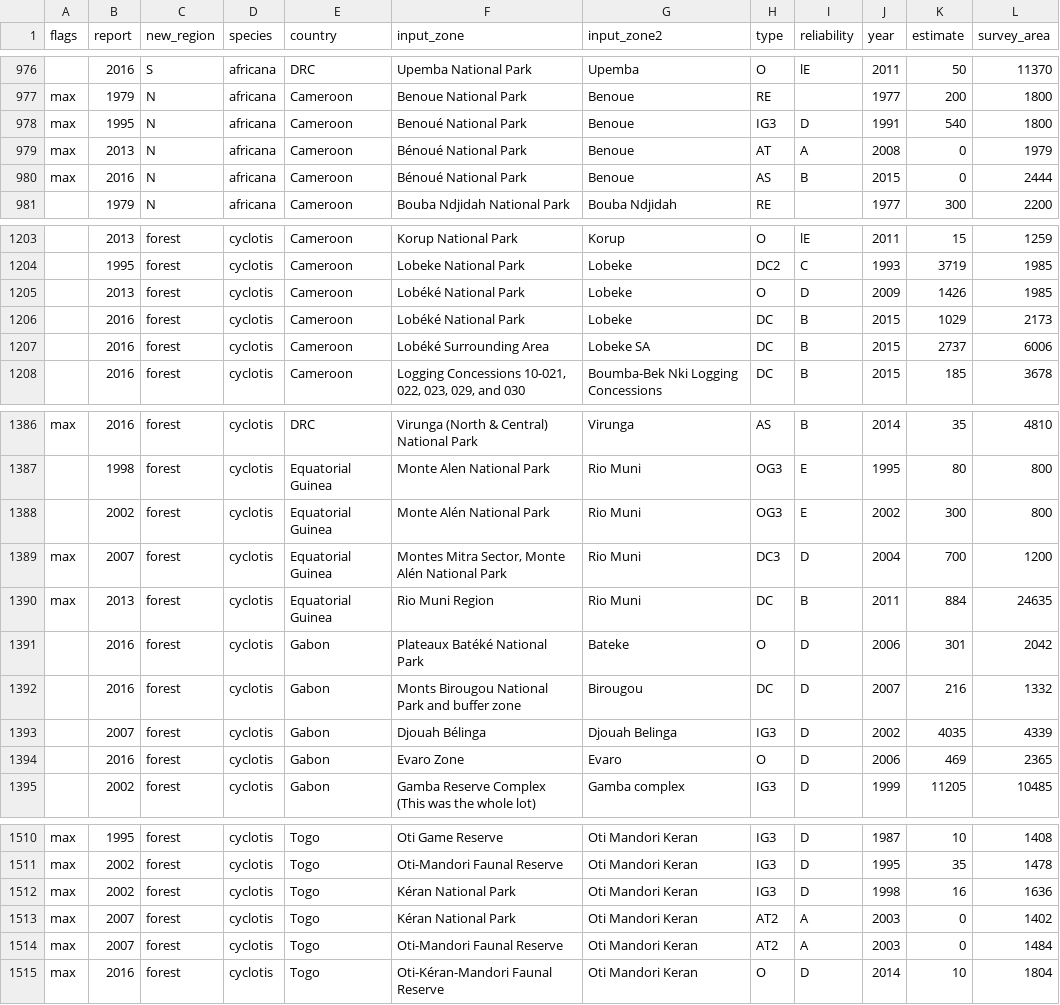
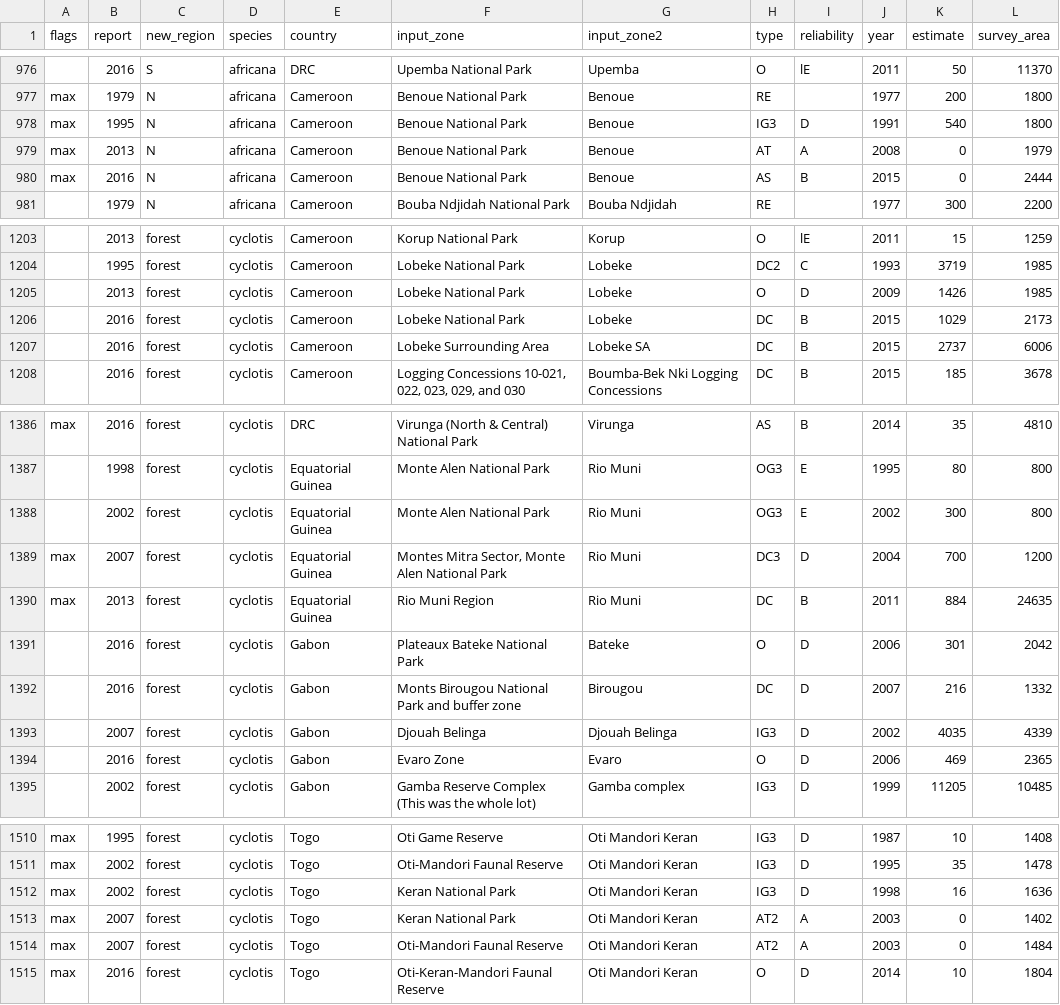
Before and after one commit to cttedwards/redData, a CSV file: data-raw/GLOBAL_AED_1979_2016_FINAL_080519.csv, drawn as a sheet; only a part is shown, gaps mark what is left out; the diff covers the shown part only; the diff names each change by its address in the sheet, - before the commit and + after, or states it on an @@ line.

```diff
--- a/data-raw/GLOBAL_AED_1979_2016_FINAL_080519.csv
+++ b/data-raw/GLOBAL_AED_1979_2016_FINAL_080519.csv
-F978 (input_zone): Benoué National Park
+F978 (input_zone): Benoue National Park
-F979:F980 (input_zone): Bénoué National Park
+F979:F980 (input_zone): Benoue National Park
-F1205:F1206 (input_zone): Lobéké National Park
+F1205:F1206 (input_zone): Lobeke National Park
-F1207 (input_zone): Lobéké Surrounding Area
+F1207 (input_zone): Lobeke Surrounding Area
-F1388 (input_zone): Monte Alén National Park
+F1388 (input_zone): Monte Alen National Park
-F1389 (input_zone): Montes Mitra Sector, Monte Alén National Park
+F1389 (input_zone): Montes Mitra Sector, Monte Alen National Park
-F1391 (input_zone): Plateaux Batéké National Park
+F1391 (input_zone): Plateaux Bateke National Park
-F1393 (input_zone): Djouah Bélinga
+F1393 (input_zone): Djouah Belinga
-F1512:F1513 (input_zone): Kéran National Park
+F1512:F1513 (input_zone): Keran National Park
-F1515 (input_zone): Oti-Kéran-Mandori Faunal Reserve
+F1515 (input_zone): Oti-Keran-Mandori Faunal Reserve
```
Also changed, not shown: 44 edited cells elsewhere in this file, data-raw/GLOBAL_AED_1979_2016.csv, data-raw/GLOBAL_AED_1979_2016_raw.csv, 3 other files.
